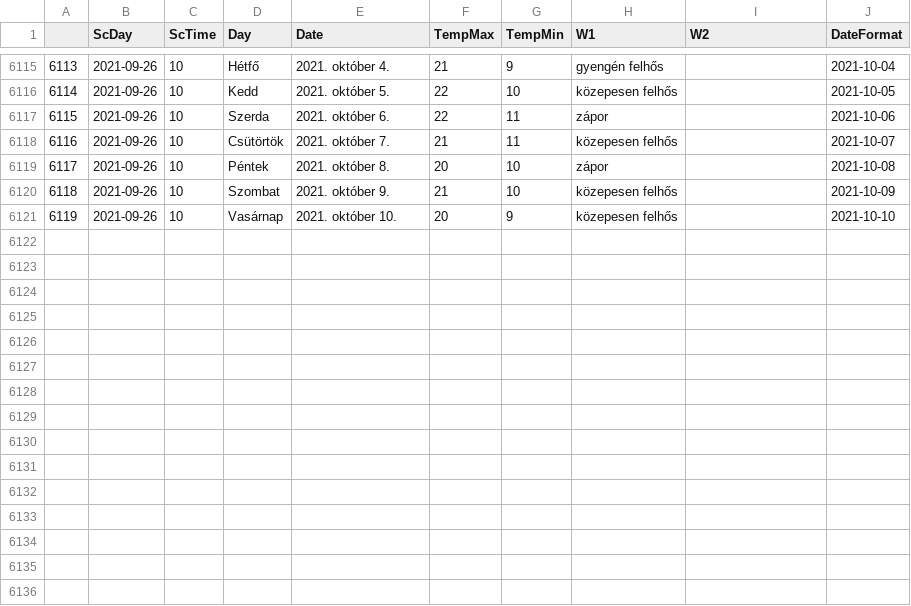
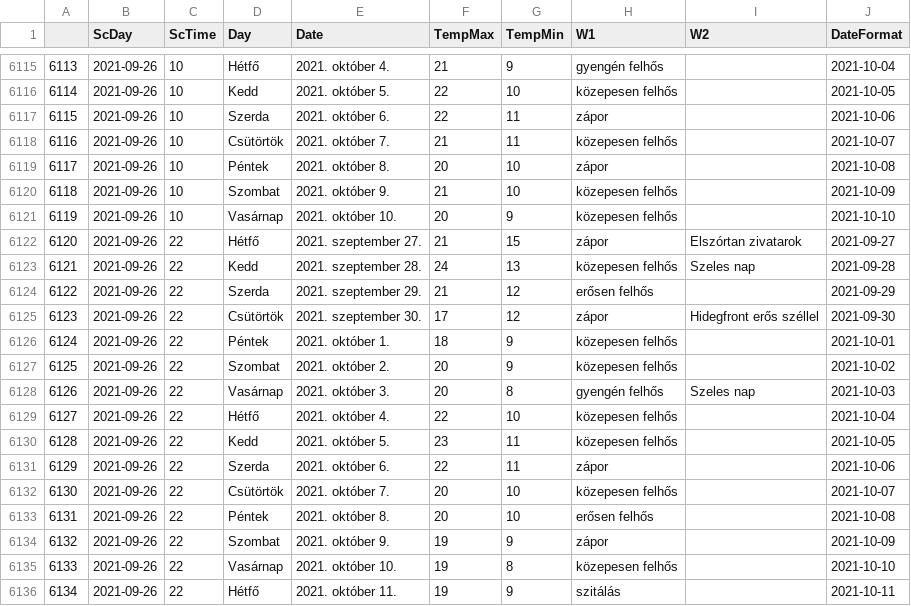
Before and after one commit to revpeter/ID_sc, a CSV file: akaka.csv, drawn as a sheet; only a part is shown, gaps mark what is left out.

```diff
--- a/akaka.csv
+++ b/akaka.csv
@@ -6121 +6121,16 @@
 6119,2021-09-26,10,Vasárnap,2021. október 10.,20,9,közepesen felhős,,2021-10-10
+6120,2021-09-26,22,Hétfő,2021. szeptember 27.,21,15,zápor,Elszórtan zivatarok,2021-09-27
+6121,2021-09-26,22,Kedd,2021. szeptember 28.,24,13,közepesen felhős,Szeles nap,2021-09-28
+6122,2021-09-26,22,Szerda,2021. szeptember 29.,21,12,erősen felhős,,2021-09-29
+6123,2021-09-26,22,Csütörtök,2021. szeptember 30.,17,12,zápor,Hidegfront erős széllel,2021-09-30
+6124,2021-09-26,22,Péntek,2021. október 1.,18,9,közepesen felhős,,2021-10-01
+6125,2021-09-26,22,Szombat,2021. október 2.,20,9,közepesen felhős,,2021-10-02
+6126,2021-09-26,22,Vasárnap,2021. október 3.,20,8,gyengén felhős,Szeles nap,2021-10-03
+6127,2021-09-26,22,Hétfő,2021. október 4.,22,10,közepesen felhős,,2021-10-04
+6128,2021-09-26,22,Kedd,2021. október 5.,23,11,közepesen felhős,,2021-10-05
+6129,2021-09-26,22,Szerda,2021. október 6.,22,11,zápor,,2021-10-06
+6130,2021-09-26,22,Csütörtök,2021. október 7.,20,10,közepesen felhős,,2021-10-07
+6131,2021-09-26,22,Péntek,2021. október 8.,20,10,erősen felhős,,2021-10-08
+6132,2021-09-26,22,Szombat,2021. október 9.,19,9,zápor,,2021-10-09
+6133,2021-09-26,22,Vasárnap,2021. október 10.,19,8,közepesen felhős,,2021-10-10
+6134,2021-09-26,22,Hétfő,2021. október 11.,19,9,szitálás,,2021-10-11
```
